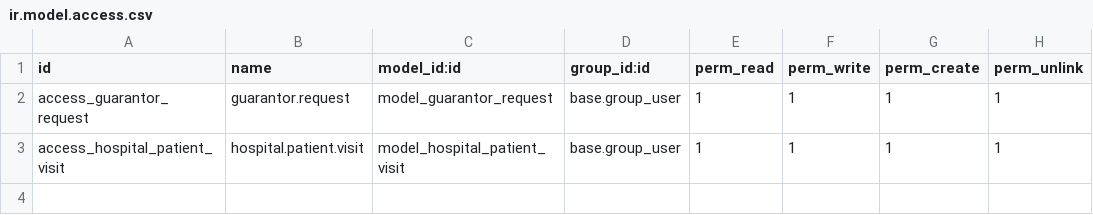
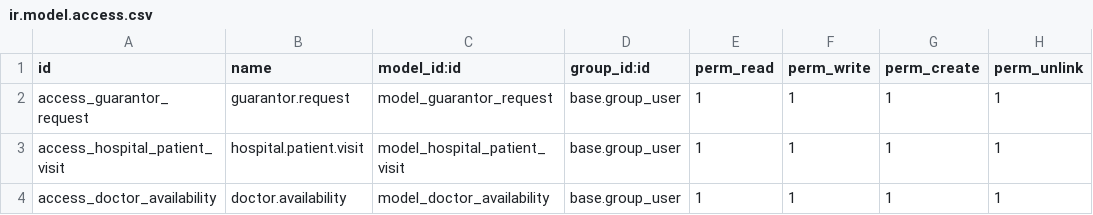
Before and after one commit to Abdelrahman-Hanafy/hospital, a CSV file: security/ir.model.access.csv, drawn as a sheet; the diff names each change by its address in the sheet, - before the commit and + after, or states it on an @@ line.

Commit message:
[Add] The ablility to add avail time slots for the doctor

```diff
--- a/security/ir.model.access.csv
+++ b/security/ir.model.access.csv
+row 4: access_doctor_availability | doctor.availability | model_doctor_availability | base.group_user | 1 | 1 | 1 | 1
```
Also changed, not shown: 2 other files.
